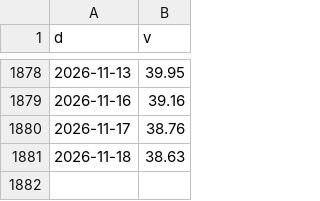
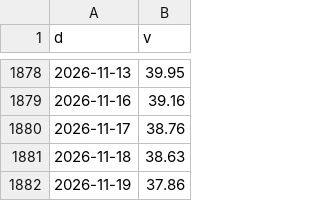
Before and after one commit to North7/morningbell, a CSV file: data/hist/MULTPL_CAPE.csv, drawn as a sheet; only a part is shown, gaps mark what is left out.

```diff
--- a/data/hist/MULTPL_CAPE.csv
+++ b/data/hist/MULTPL_CAPE.csv
@@ -1881 +1881,2 @@ d,v
 2026-11-18,38.63
+2026-11-19,37.86
```
Also changed, not shown: data/hist/COMP.csv, data/hist/NDX.csv, 3 other files.
